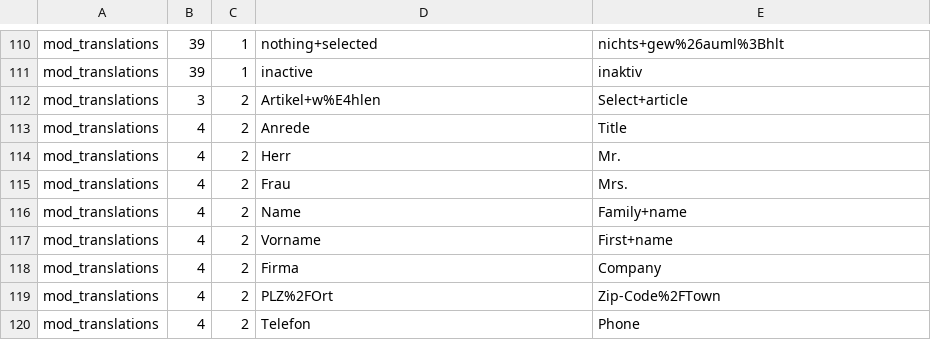
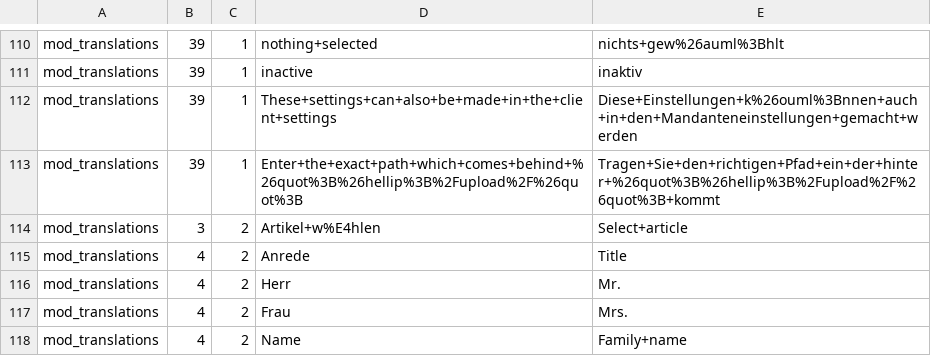
Before and after one commit to Spider-IT-Deutschland/drugCMS, a CSV file: setup/data/client/client_mod_translations1_de_en.csv, drawn as a sheet; only a part is shown, gaps mark what is left out; the shorter side is filled out with more unchanged rows; the diff names each change by its address in the sheet, - before the commit and + after, or states it on an @@ line.

```diff
--- a/setup/data/client/client_mod_translations1_de_en.csv
+++ b/setup/data/client/client_mod_translations1_de_en.csv
+row 112: mod_translations | 39 | 1 | These+settings+can+also+be+made+in+the+client+settings | Diese+Einstellungen+k%26ouml%3Bnnen+auch+in+den+Mandanteneinstellungen+gemacht+werden
+row 113: mod_translations | 39 | 1 | Enter+the+exact+path+which+comes+behind+%26quot%3B%26hellip%3B%2Fupload%2F%26quot%3B | Tragen+Sie+den+richtigen+Pfad+ein+der+hinter+%26quot%3B%26hellip%3B%2Fupload%2F%26quot%3B+kommt
```
Also changed, not shown: setup/data/client/client_mod_translations1_de.csv, 40 other files.
